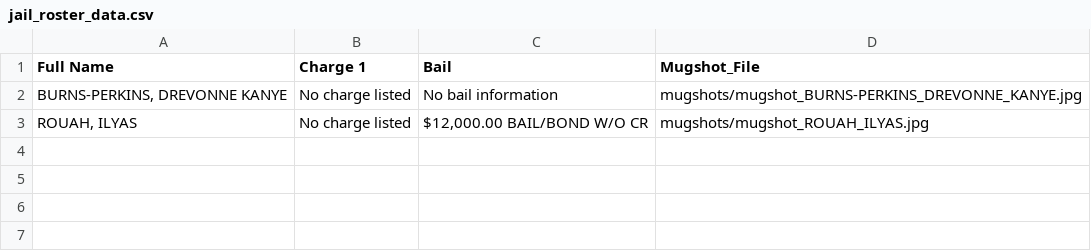
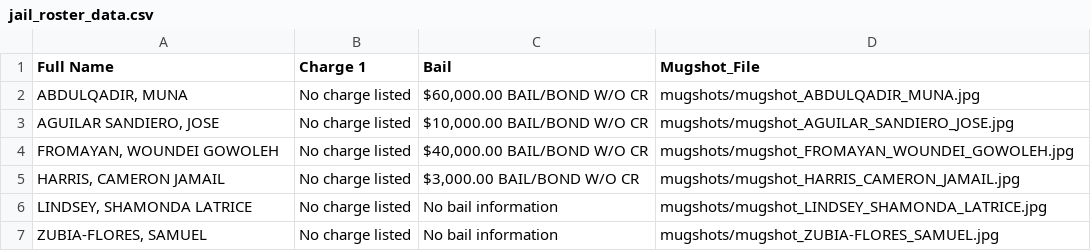
Before and after one commit to ryanjhermes/minneapolismugshots, a CSV file: jail_roster_data.csv, drawn as a sheet.

```diff
--- a/jail_roster_data.csv
+++ b/jail_roster_data.csv
@@ -1,3 +1,7 @@
 Full Name,Charge 1,Bail,Mugshot_File
-"BURNS-PERKINS, DREVONNE KANYE",No charge listed,No bail information,mugshots/mugshot_BURNS-PERKINS_DREVONNE_KANYE.jpg
-"ROUAH, ILYAS",No charge listed,"$12,000.00 BAIL/BOND W/O CR",mugshots/mugshot_ROUAH_ILYAS.jpg
+"ABDULQADIR, MUNA",No charge listed,"$60,000.00 BAIL/BOND W/O CR",mugshots/mugshot_ABDULQADIR_MUNA.jpg
+"AGUILAR SANDIERO, JOSE",No charge listed,"$10,000.00 BAIL/BOND W/O CR",mugshots/mugshot_AGUILAR_SANDIERO_JOSE.jpg
+"FROMAYAN, WOUNDEI GOWOLEH",No charge listed,"$40,000.00 BAIL/BOND W/O CR",mugshots/mugshot_FROMAYAN_WOUNDEI_GOWOLEH.jpg
+"HARRIS, CAMERON JAMAIL",No charge listed,"$3,000.00 BAIL/BOND W/O CR",mugshots/mugshot_HARRIS_CAMERON_JAMAIL.jpg
+"LINDSEY, SHAMONDA LATRICE",No charge listed,No bail information,mugshots/mugshot_LINDSEY_SHAMONDA_LATRICE.jpg
+"ZUBIA-FLORES, SAMUEL",No charge listed,No bail information,mugshots/mugshot_ZUBIA-FLORES_SAMUEL.jpg
```
Also changed, not shown: 7 other files.
